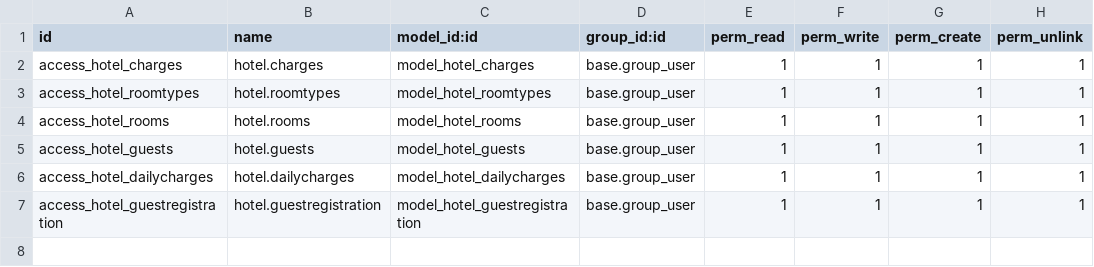
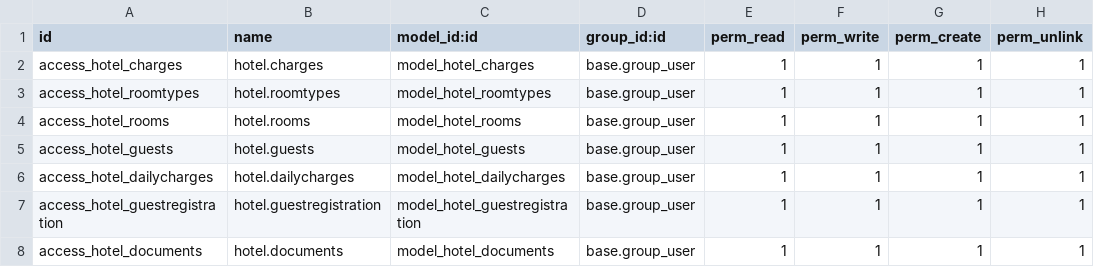
Before and after one commit to justmhie/odoo-hotel-management, a CSV file: security/ir.model.access.csv, drawn as a sheet; the diff names each change by its address in the sheet, - before the commit and + after, or states it on an @@ line.

Commit message:
hotel documents

```diff
--- a/security/ir.model.access.csv
+++ b/security/ir.model.access.csv
+row 8: access_hotel_documents | hotel.documents | model_hotel_documents | base.group_user | 1 | 1 | 1 | 1
```
Also changed, not shown: 6 other files.
